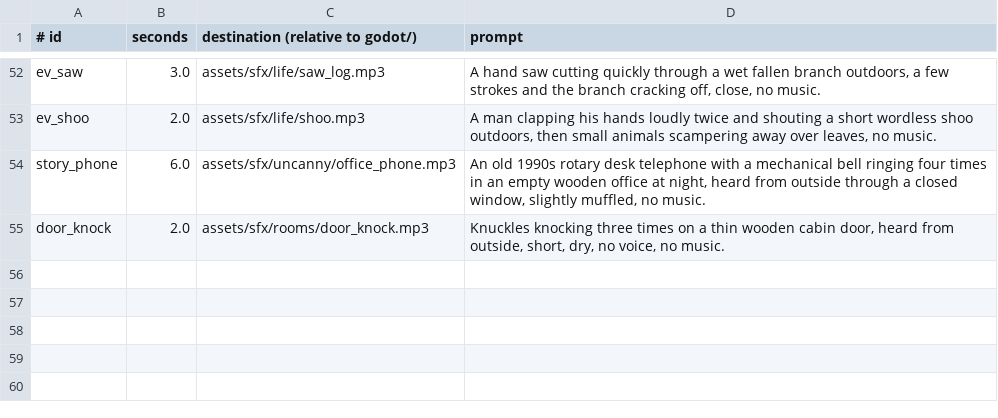
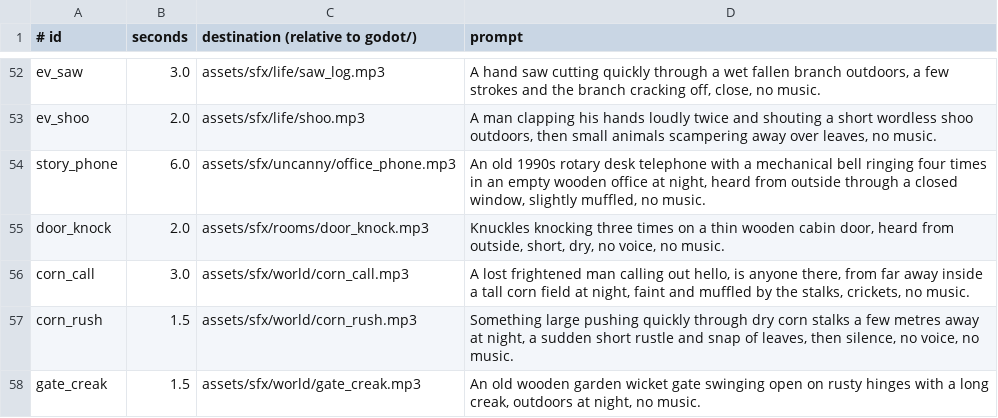
Before and after one commit to risafuranku/summercamp, a TSV file: tools/audiogen/prompts.tsv, drawn as a sheet; only a part is shown, gaps mark what is left out.

```diff
--- a/tools/audiogen/prompts.tsv
+++ b/tools/audiogen/prompts.tsv
@@ -55 +55,4 @@ story_phone	6.0	assets/sfx/uncanny/office_phone.mp3	An old 1990s rotary desk tel
 door_knock	2.0	assets/sfx/rooms/door_knock.mp3	Knuckles knocking three times on a thin wooden cabin door, heard from outside, short, dry, no voice, no music.
+corn_call	3.0	assets/sfx/world/corn_call.mp3	A lost frightened man calling out hello, is anyone there, from far away inside a tall corn field at night, faint and muffled by the stalks, crickets, no music.
+corn_rush	1.5	assets/sfx/world/corn_rush.mp3	Something large pushing quickly through dry corn stalks a few metres away at night, a sudden short rustle and snap of leaves, then silence, no voice, no music.
+gate_creak	1.5	assets/sfx/world/gate_creak.mp3	An old wooden garden wicket gate swinging open on rusty hinges with a long creak, outdoors at night, no music.
```
Also changed, not shown: 17 other files.
